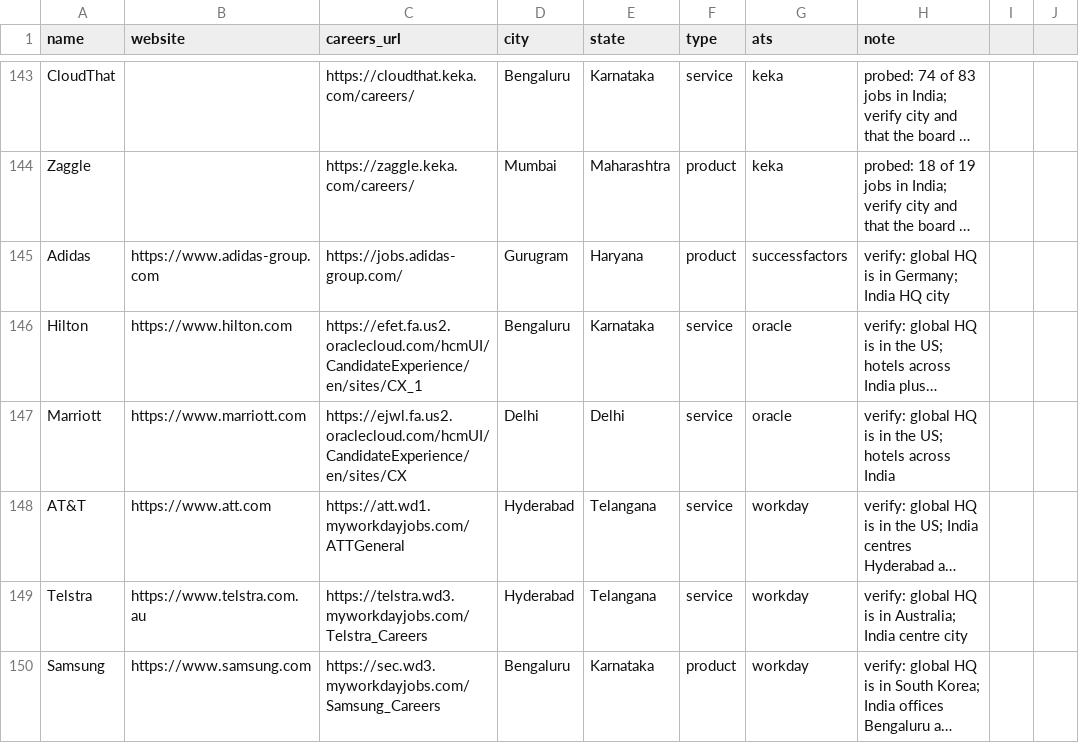
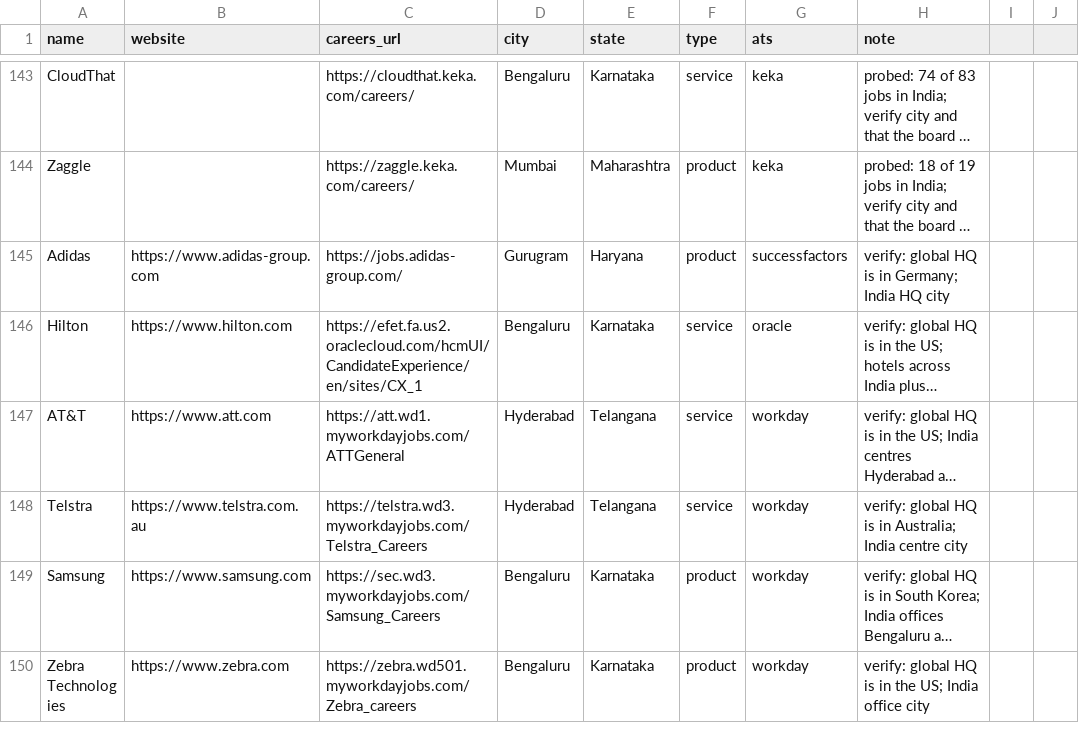
Before and after one commit to Vedd-Patel/CareerGlobe, a CSV file: seeds/companies.csv, drawn as a sheet; only a part is shown, gaps mark what is left out; the shorter side is filled out with more unchanged rows; long unchanged cells end in …; the diff names each change by its address in the sheet, - before the commit and + after, or states it on an @@ line.

Commit message:
Seeds: drop Marriott (its Oracle host rate-limits crawlers)

```diff
--- a/seeds/companies.csv
+++ b/seeds/companies.csv
-row 147: Marriott | https://www.marriott.com | https://ejwl.fa.us2.oraclecloud.com/hcmUI/CandidateExperience/en/sites/CX | Delhi | Delhi | service | oracle | verify: global HQ is in the US; hotels across India
```
